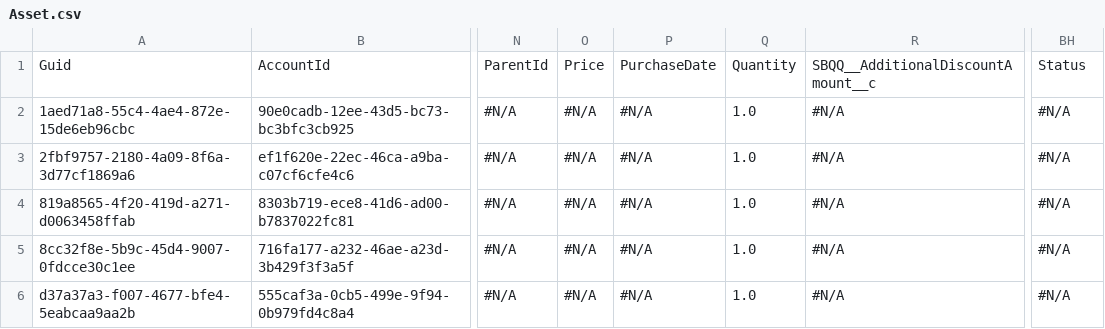
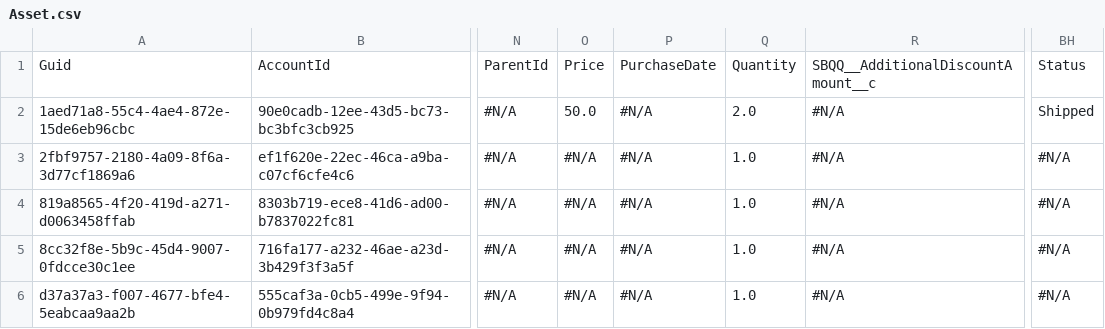
Before and after one commit to Prodlymoover/CPQ--Test-35, a CSV file: Asset.csv, drawn as a sheet; only a part is shown, gaps mark what is left out; the diff names each change by its address in the sheet, - before the commit and + after, or states it on an @@ line.

```diff
--- a/Asset.csv
+++ b/Asset.csv
-O2: #N/A
+O2: 50.0
-Q2: 1.0
+Q2: 2.0
-BH2: #N/A
+BH2: Shipped
```
Also changed, not shown: Account.csv, Case.csv, 3 other files.
